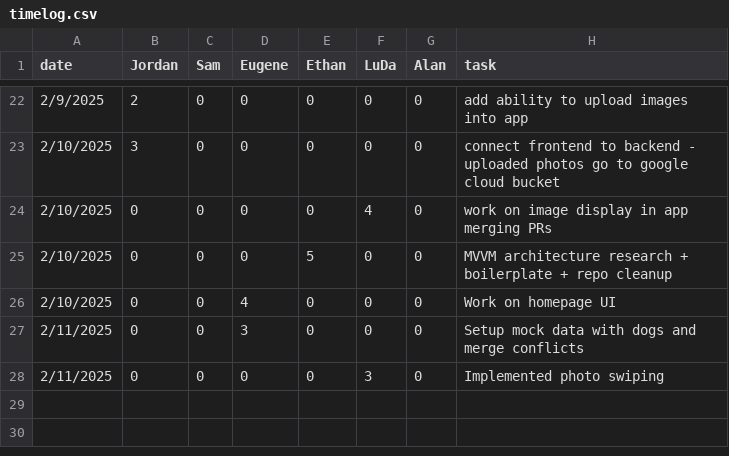
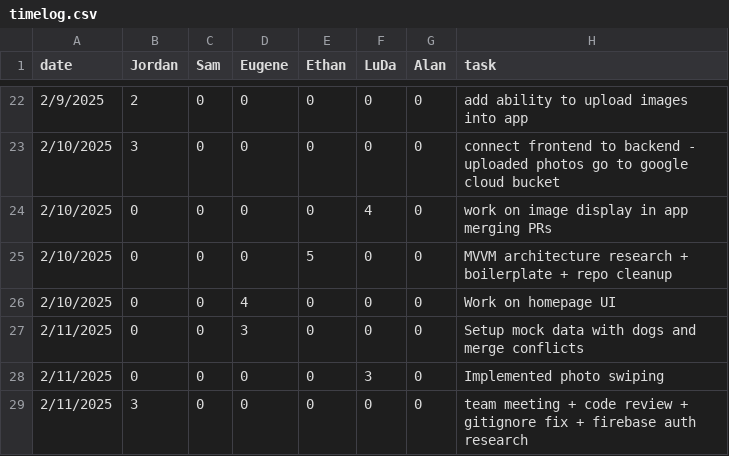
Before and after one commit to eugene-bosca/Pick-Pic-Project, a CSV file: timelog.csv, drawn as a sheet; only a part is shown, gaps mark what is left out.

Commit message:
Update timelog.csv

```diff
--- a/timelog.csv
+++ b/timelog.csv
@@ -28 +28,2 @@ date,Jordan,Sam,Eugene,Ethan,LuDa,Alan,task
 2/11/2025,0,0,0,0,3,0, Implemented photo swiping
+2/11/2025,3,0,0,0,0,0, team meeting + code review + gitignore fix + firebase auth research
```
